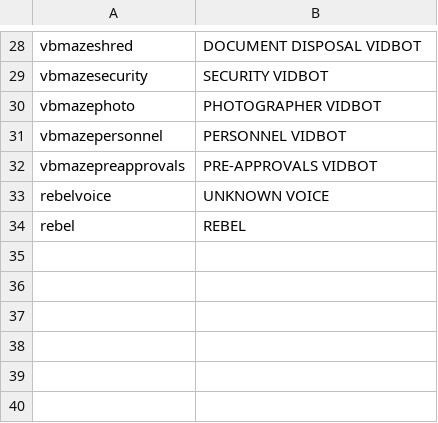
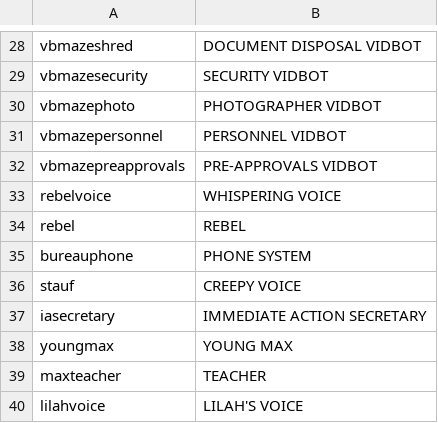
Before and after one commit to elasota/obsidian-subtitles, a CSV file: subtitles_speakers_obsidian_en.csv, drawn as a sheet; only a part is shown, gaps mark what is left out.

```diff
--- a/subtitles_speakers_obsidian_en.csv
+++ b/subtitles_speakers_obsidian_en.csv
@@ -32,3 +32,9 @@ vbmazepersonnel,PERSONNEL VIDBOT
 vbmazepreapprovals,PRE-APPROVALS VIDBOT
-rebelvoice,UNKNOWN VOICE
+rebelvoice,WHISPERING VOICE
 rebel,REBEL
+bureauphone,PHONE SYSTEM
+stauf,CREEPY VOICE
+iasecretary,IMMEDIATE ACTION SECRETARY
+youngmax,YOUNG MAX
+maxteacher,TEACHER
+lilahvoice,LILAH'S VOICE
```
Also changed, not shown: subtitles_asset_mapping_obsidian_win_en.csv, 1 other file.
